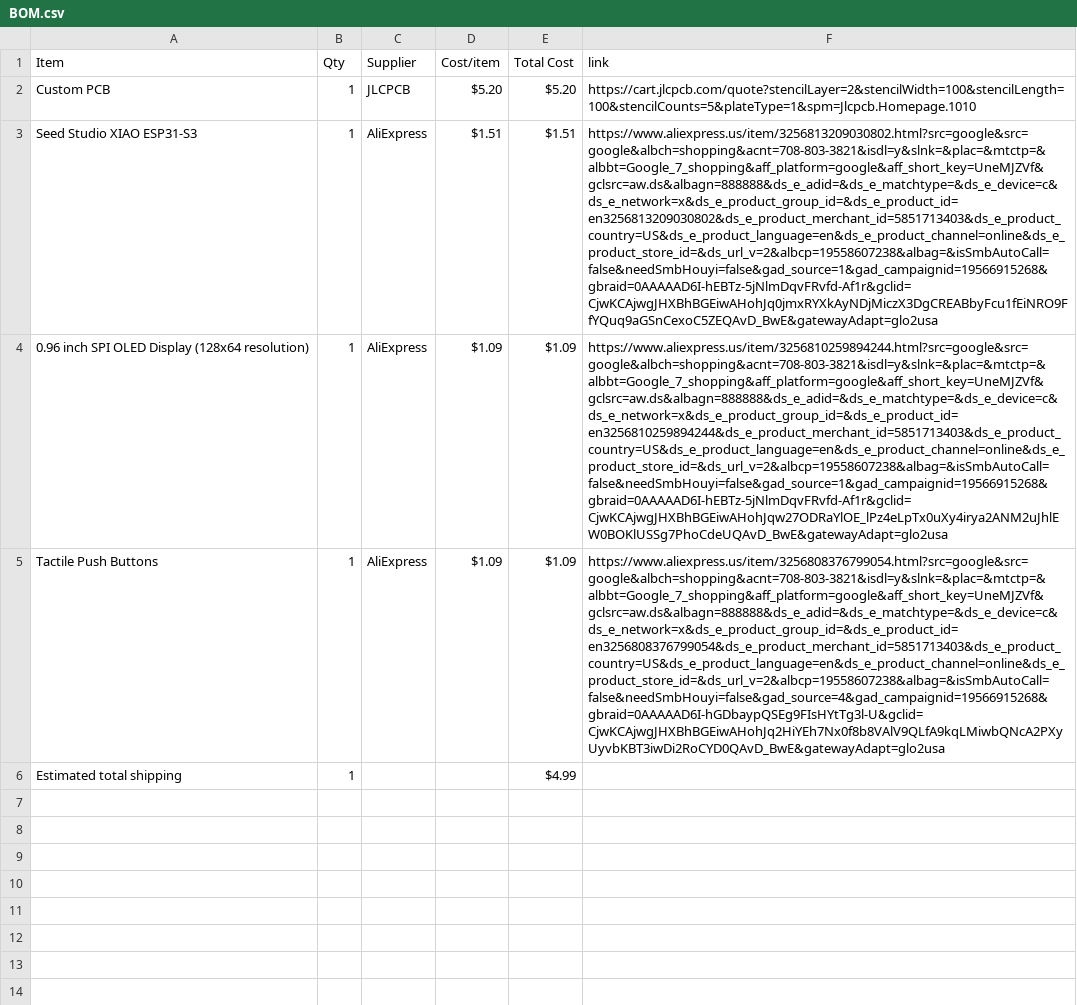
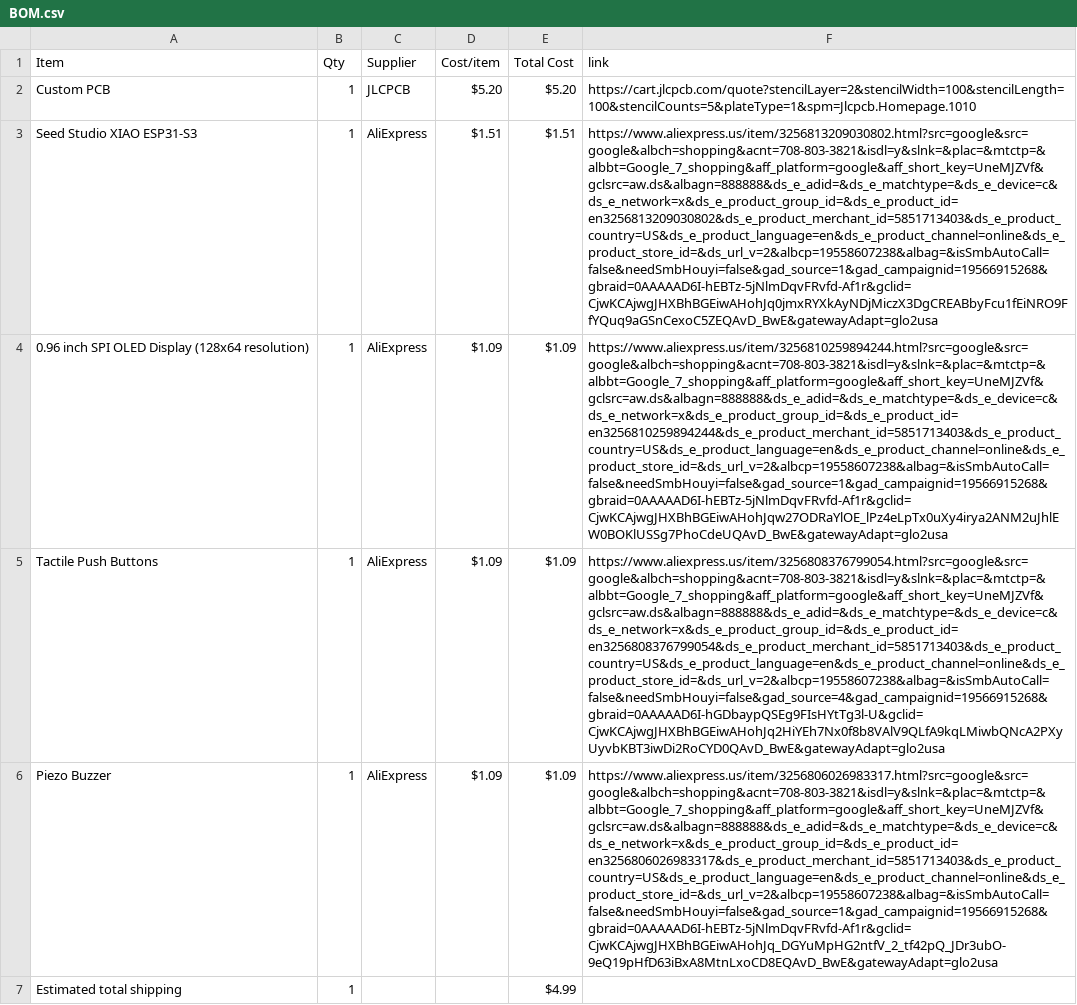
Before and after one commit to musicalruh-glitch/Flappy-Bird-Display-Game, a CSV file: BOM.csv, drawn as a sheet; the diff names each change by its address in the sheet, - before the commit and + after, or states it on an @@ line.

Commit message:
Sync Flappy Bird Display Game from Half Life

```diff
--- a/BOM.csv
+++ b/BOM.csv
+row 6: Piezo Buzzer | 1 | AliExpress | $1.09 | $1.09 | https://www.aliexpress.us/item/3256806026983317.html?src=google&src=google&albch=shopping&acnt=708-803-3821&isdl=y&slnk=&plac=&mtctp=&albbt=Google_7_shopping&aff_platform=google&aff_short_key=UneMJZVf&gclsrc=aw.ds&albagn=888888&ds_e_adid=&ds_e_matchtype=&ds_e_device=c&ds_e_network=x&ds_e_product_group_id=&ds_e_product_id=en3256806026983317&ds_e_product_merchant_id=5851713403&ds_e_product_country=US&ds_e_product_language=en&ds_e_product_channel=online&ds_e_product_store_id=&ds_url_v=2&albcp=19558607238&albag=&isSmbAutoCall=false&needSmbHouyi=false&gad_source=1&gad_campaignid=19566915268&gbraid=0AAAAAD6I-hEBTz-5jNlmDqvFRvfd-Af1r&gclid=CjwKCAjwgJHXBhBGEiwAHohJq_DGYuMpHG2ntfV_2_tf42pQ_JDr3ubO-9eQ19pHfD63iBxA8MtnLxoCD8EQAvD_BwE&gatewayAdapt=glo2usa
```
